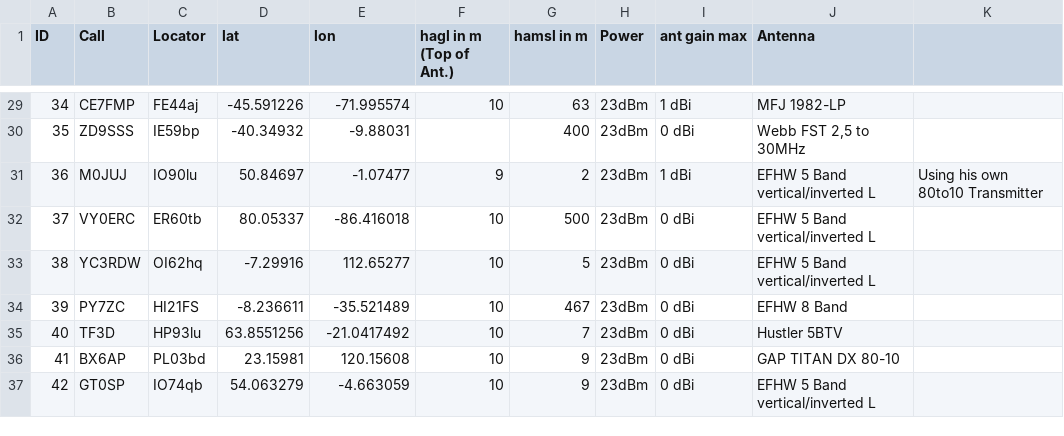
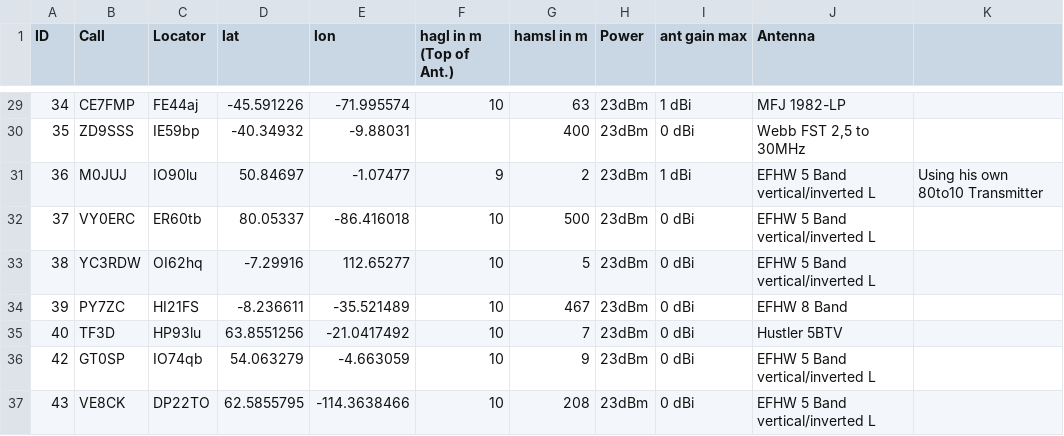
Before and after one commit to HB9VQQ/WSPRBeacon, a CSV file: Beacon List.csv, drawn as a sheet; only a part is shown, gaps mark what is left out; removed rows and columns are numbered as before the commit, all else as after; the diff names each change by its address in the sheet, - before the commit and + after, or states it on an @@ line.

Commit message:
Add files via upload

```diff
--- a/Beacon List.csv
+++ b/Beacon List.csv
-row 36: 41 | BX6AP | PL03bd | 23.15981 | 120.15608 | 10 | 9 | 23dBm | 0 dBi | GAP TITAN DX 80-10
+row 37: 43 | VE8CK | DP22TO | 62.5855795 | -114.3638466 | 10 | 208 | 23dBm | 0 dBi | EFHW 5 Band vertical/inverted L
```
